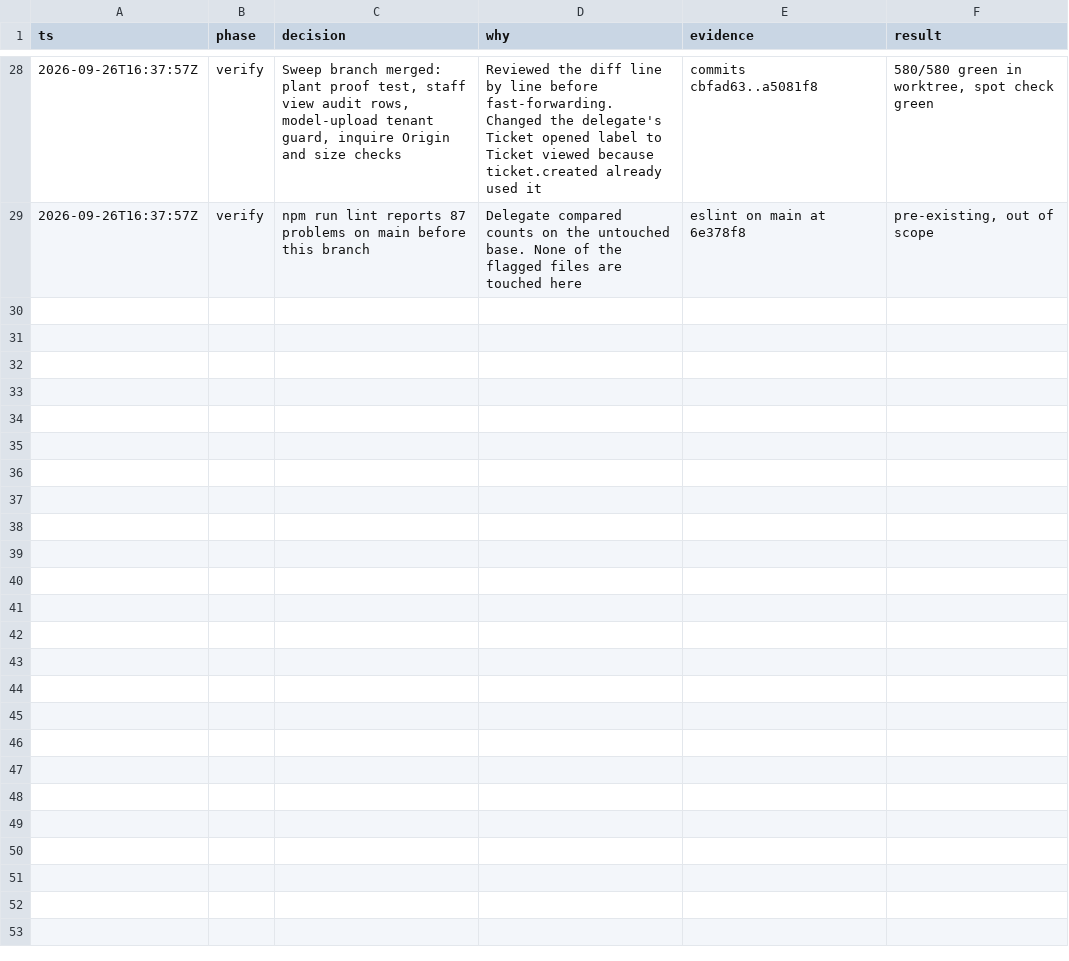
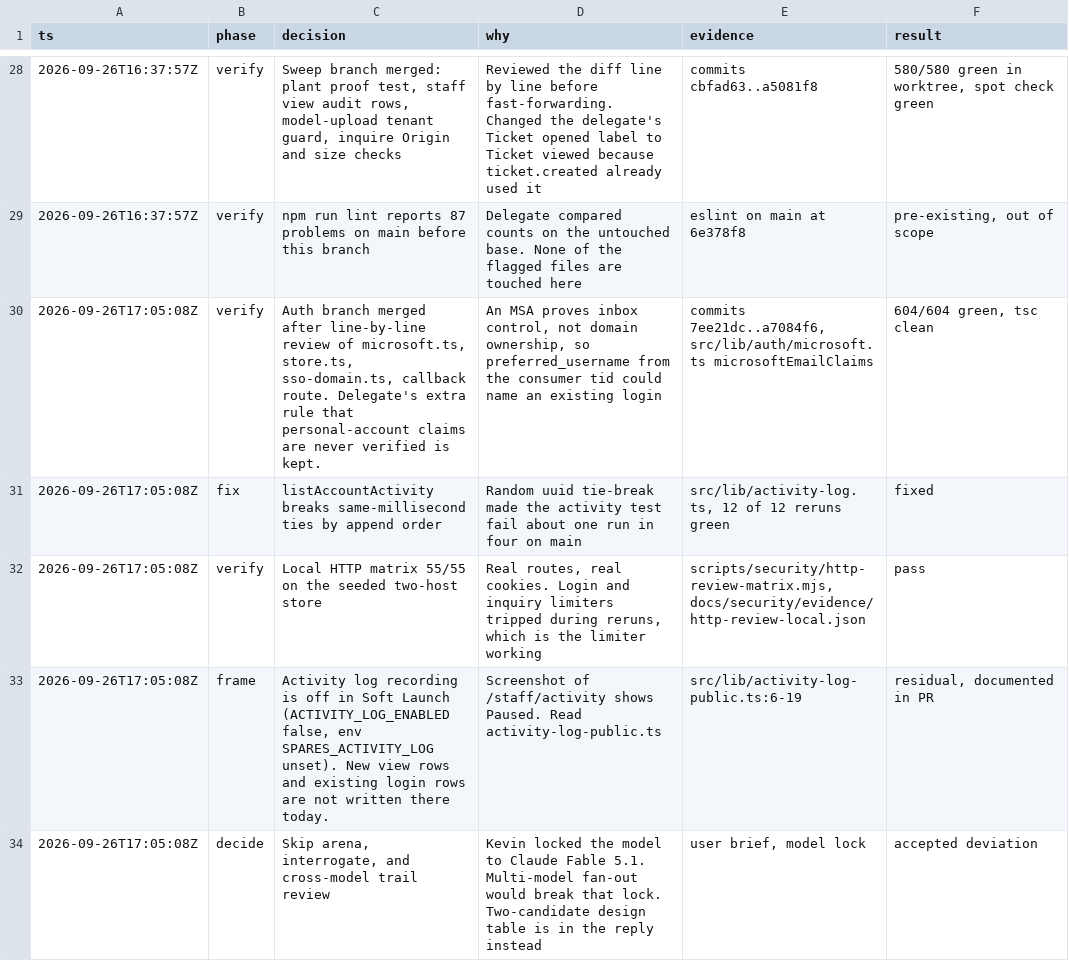
Before and after one commit to xworldcom/spares, a TSV file: docs/security/decisions.tsv, drawn as a sheet; only a part is shown, gaps mark what is left out; the diff names each change by its address in the sheet, - before the commit and + after, or states it on an @@ line.

```diff
--- a/docs/security/decisions.tsv
+++ b/docs/security/decisions.tsv
+row 30: 2026-09-26T17:05:08Z | verify | Auth branch merged after line-by-line review of microsoft.ts, store.ts, sso-domain.ts, callback route. Delegate's extra rule that personal-account claims are never verified is kept. | An MSA proves inbox control, not domain ownership, so preferred_username from the consumer tid could name an existing login | commits 7ee21dc..a7084f6, src/lib/auth/microsoft.ts microsoftEmailClaims | 604/604 green, tsc clean
+row 31: 2026-09-26T17:05:08Z | fix | listAccountActivity breaks same-millisecond ties by append order | Random uuid tie-break made the activity test fail about one run in four on main | src/lib/activity-log.ts, 12 of 12 reruns green | fixed
+row 32: 2026-09-26T17:05:08Z | verify | Local HTTP matrix 55/55 on the seeded two-host store | Real routes, real cookies. Login and inquiry limiters tripped during reruns, which is the limiter working | scripts/security/http-review-matrix.mjs, docs/security/evidence/http-review-local.json | pass
+row 33: 2026-09-26T17:05:08Z | frame | Activity log recording is off in Soft Launch (ACTIVITY_LOG_ENABLED false, env SPARES_ACTIVITY_LOG unset). New view rows and existing login rows are not written there today. | Screenshot of /staff/activity shows Paused. Read activity-log-public.ts | src/lib/activity-log-public.ts:6-19 | residual, documented in PR
+row 34: 2026-09-26T17:05:08Z | decide | Skip arena, interrogate, and cross-model trail review | Kevin locked the model to Claude Fable 5.1. Multi-model fan-out would break that lock. Two-candidate design table is in the reply instead | user brief, model lock | accepted deviation
```
Also changed, not shown: 3 other files.
